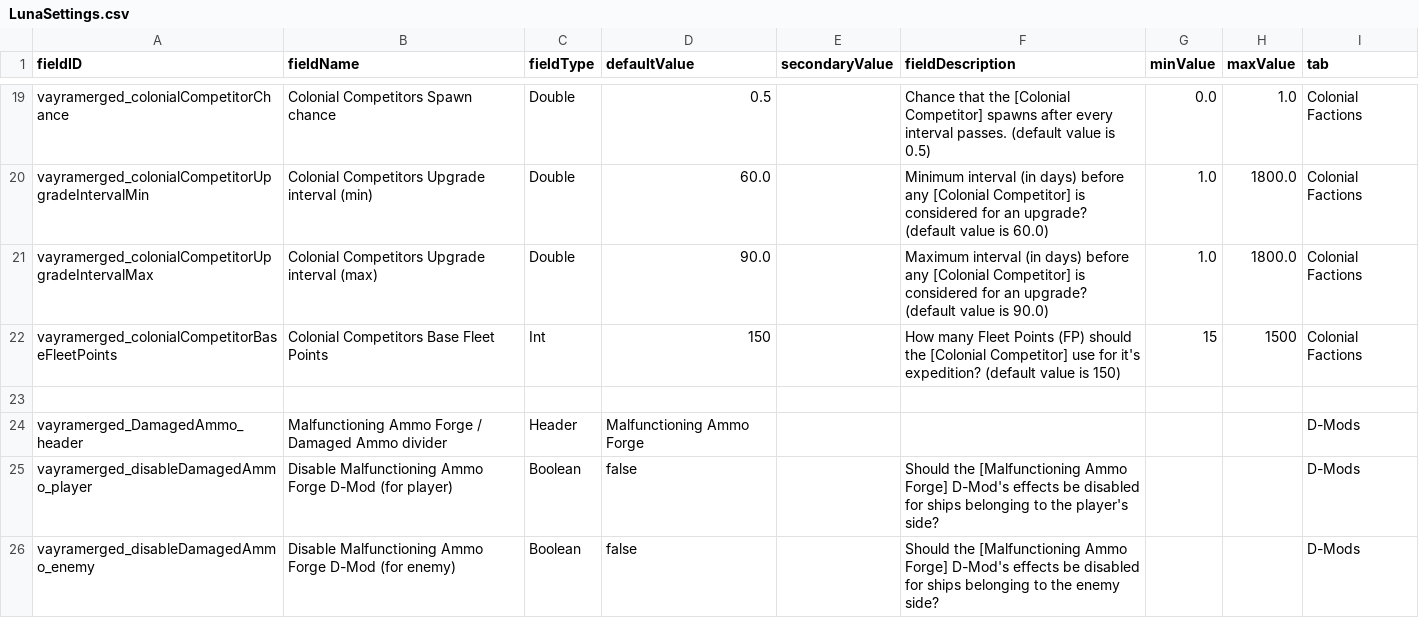
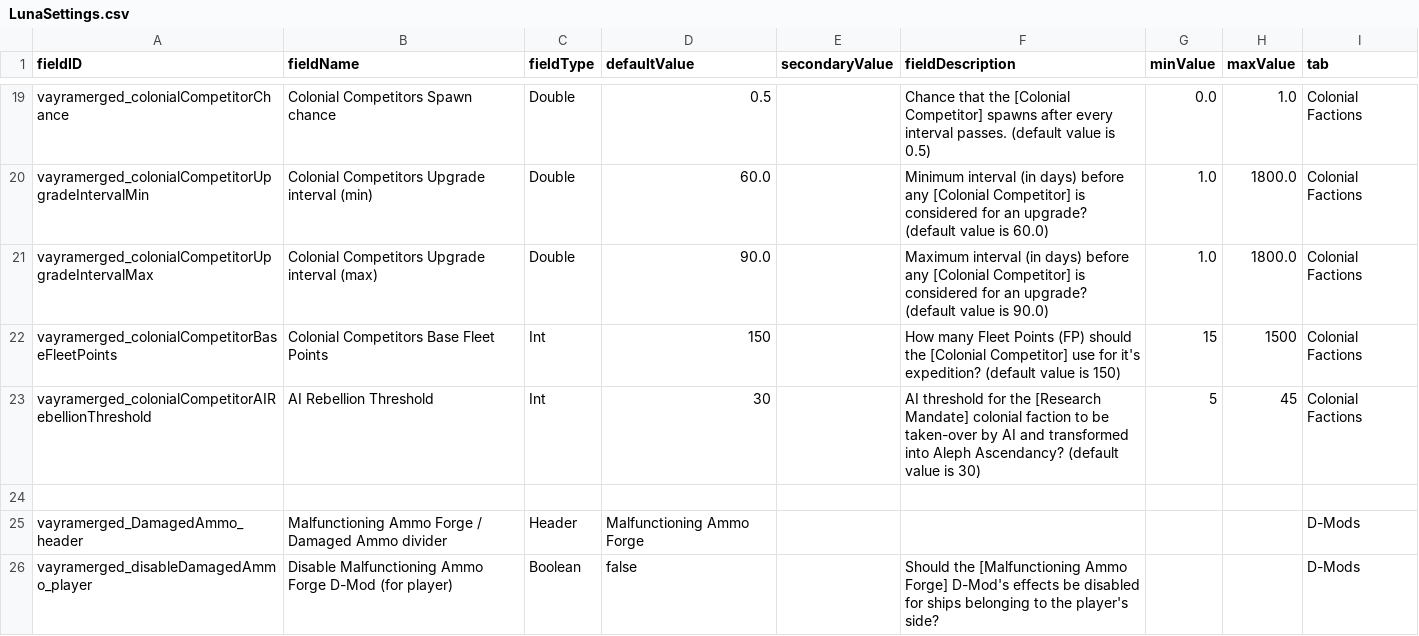
Before and after one commit to RkShaRkz/Starsector-IntelliJ-Template, a CSV file: src/data/config/LunaSettings.csv, drawn as a sheet; only a part is shown, gaps mark what is left out; the shorter side is filled out with more unchanged rows.

Commit message:
Expose AI thresshold for the research_fuckers to become aleph_ascendancy

```diff
--- a/src/data/config/LunaSettings.csv
+++ b/src/data/config/LunaSettings.csv
@@ -22,2 +22,3 @@ vayramerged_colonialCompetitorUpgradeIntervalMax,Colonial Competitors Upgrade in
 vayramerged_colonialCompetitorBaseFleetPoints,Colonial Competitors Base Fleet Points,Int,150,,How many Fleet Points (FP) should the [Colonial Competitor] use for it's expedition? (default value is 150),15,1500,Colonial Factions
+vayramerged_colonialCompetitorAIRebellionThreshold,AI Rebellion Threshold,Int,30,,AI threshold for the [Research Mandate] colonial faction to be taken-over by AI and transformed into Aleph Ascendancy? (default value is 30),5,45,Colonial Factions
 ,,,,,,,,
```
Also changed, not shown: 2 other files.
